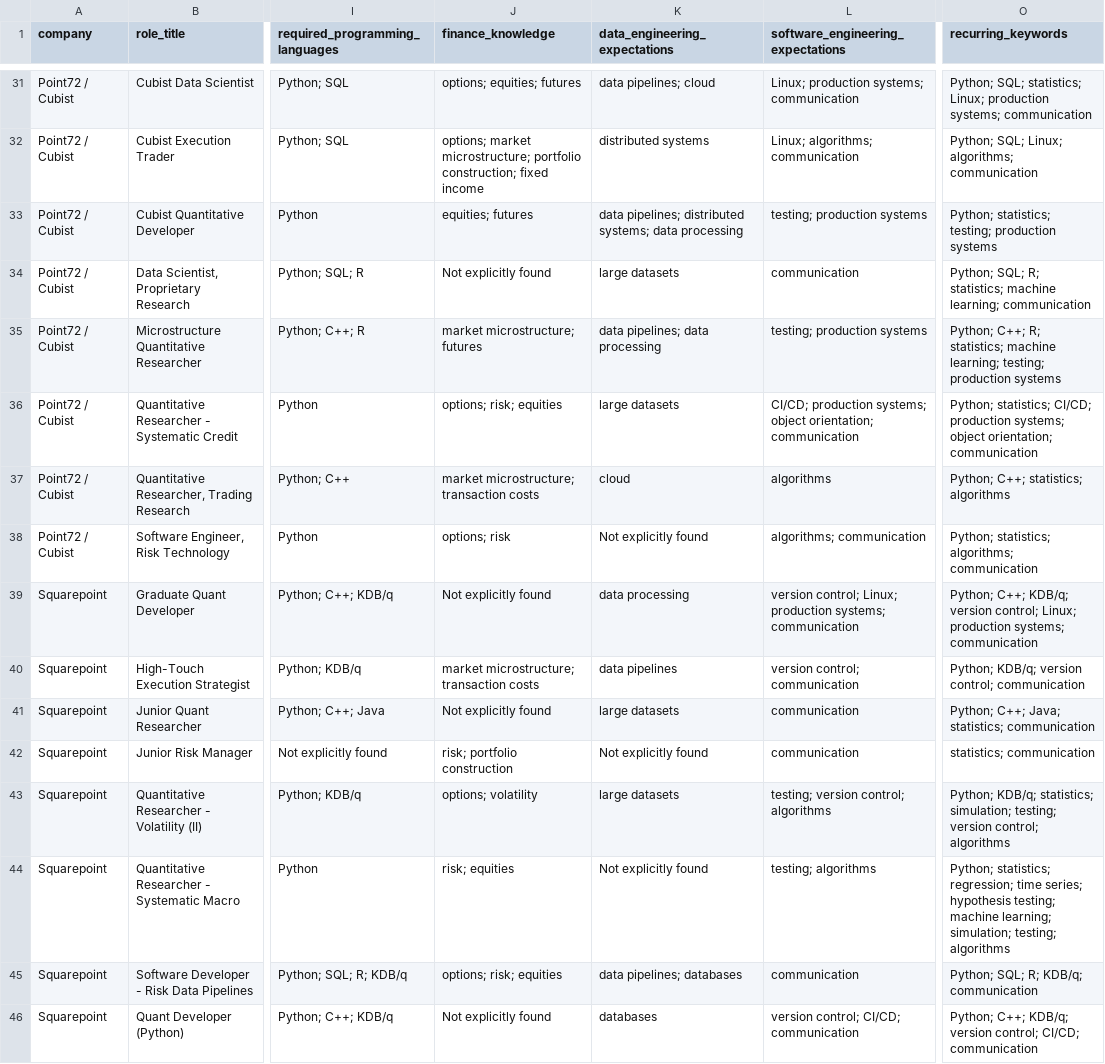
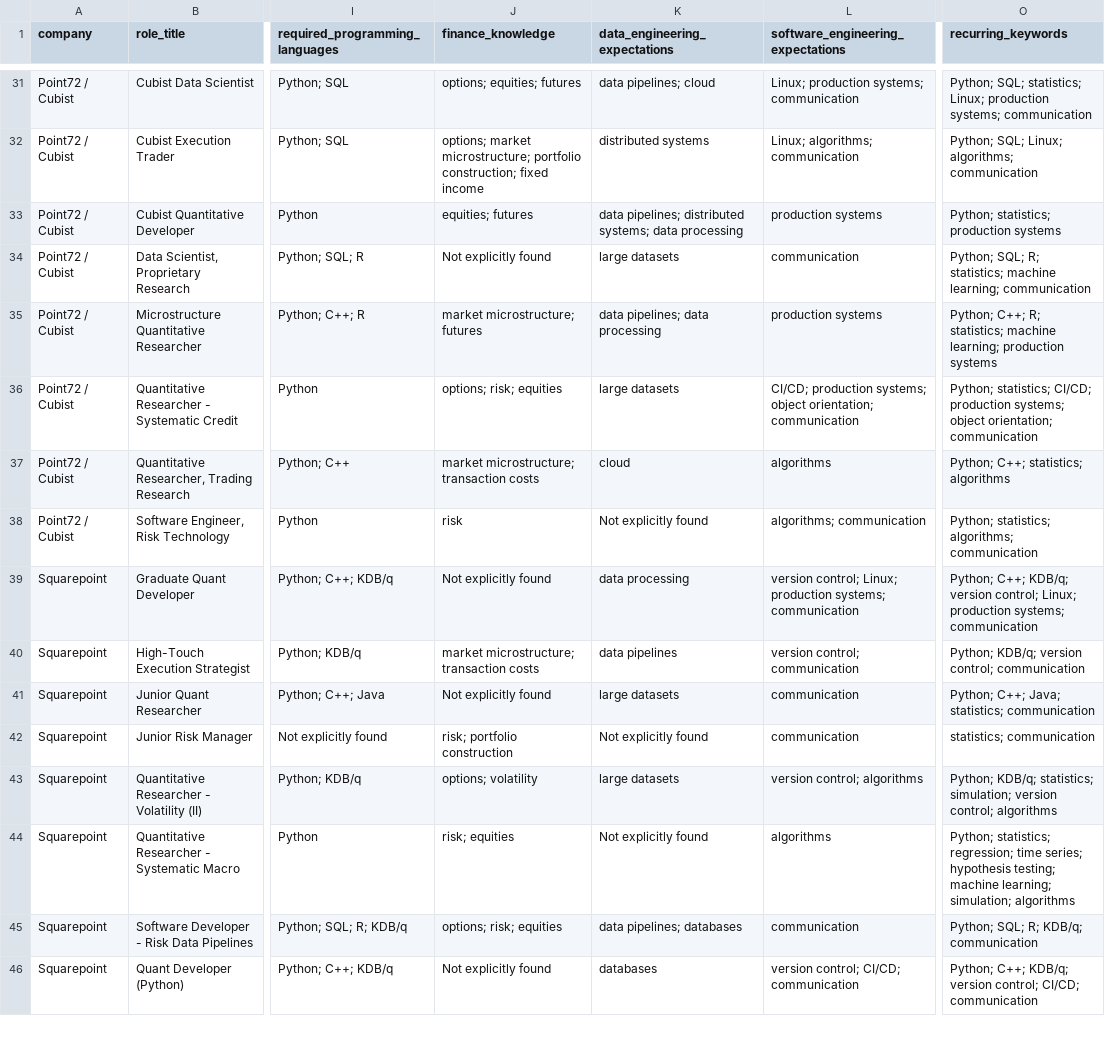
Before and after one commit to SidiqB/quant-research-apprenticeship, a CSV file: career_research/role_skill_matrix.csv, drawn as a sheet; only a part is shown, gaps mark what is left out; the diff covers the shown part only; the diff names each change by its address in the sheet, - before the commit and + after, or states it on an @@ line.

```diff
--- a/career_research/role_skill_matrix.csv
+++ b/career_research/role_skill_matrix.csv
-L33: testing; production systems
+L33: production systems
-O33 (recurring_keywords): Python; statistics; testing; production systems
+O33 (recurring_keywords): Python; statistics; production systems
-L35: testing; production systems
+L35: production systems
-O35 (recurring_keywords): …machine learning; testing; production systems
+O35 (recurring_keywords): …machine learning; production systems
-J38 (finance_knowledge): options; risk
+J38 (finance_knowledge): risk
-L43: testing; version control; algorithms
+L43: version control; algorithms
-O43 (recurring_keywords): …statistics; simulation; testing; version control;…
+O43 (recurring_keywords): …statistics; simulation; version control;…
-L44: testing; algorithms
+L44: algorithms
-O44 (recurring_keywords): …learning; simulation; testing; algorithms
+O44 (recurring_keywords): …learning; simulation; algorithms
```
Also changed, not shown: 20 edited cells elsewhere in this file, 6 other files.
